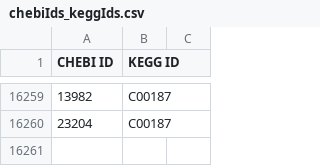
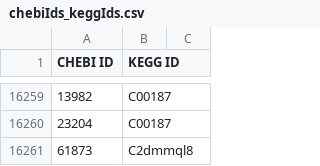
Before and after one commit to desmondlun/MOST, a CSV file: etc/visualization/chebiIds_keggIds.csv, drawn as a sheet; only a part is shown, gaps mark what is left out; the diff names each change by its address in the sheet, - before the commit and + after, or states it on an @@ line.

```diff
--- a/etc/visualization/chebiIds_keggIds.csv
+++ b/etc/visualization/chebiIds_keggIds.csv
+row 16261: 61873 | C2dmmql8
```
Also changed, not shown: etc/visualization/metabolite_substitutions.csv, 6 other files.
